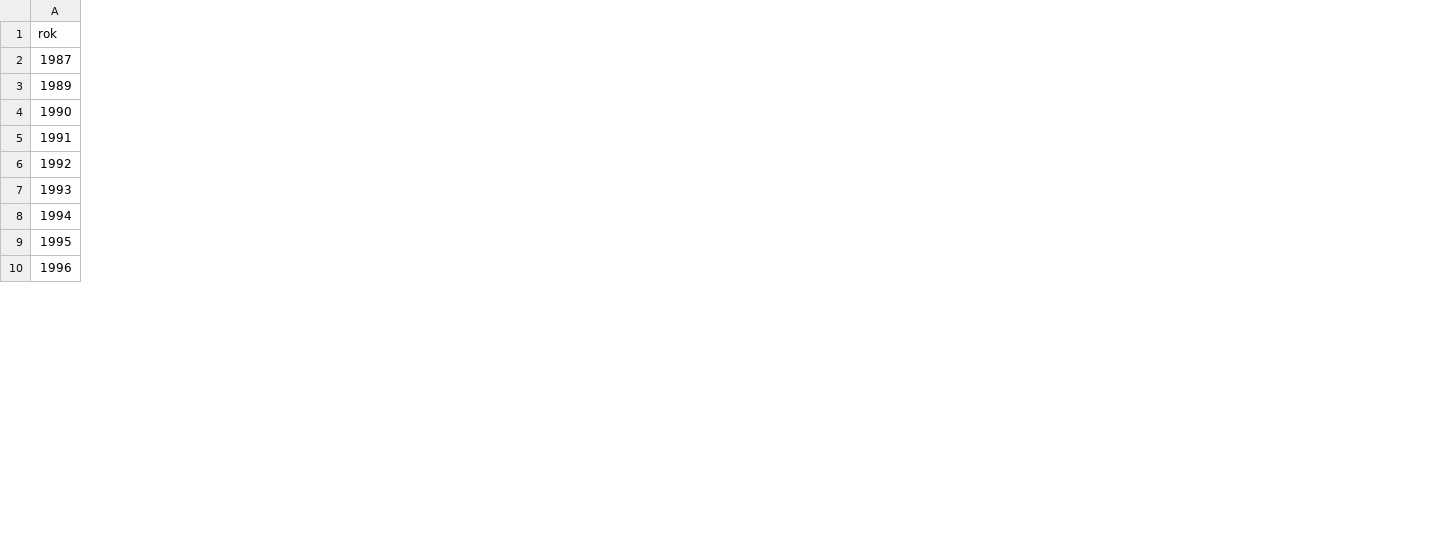
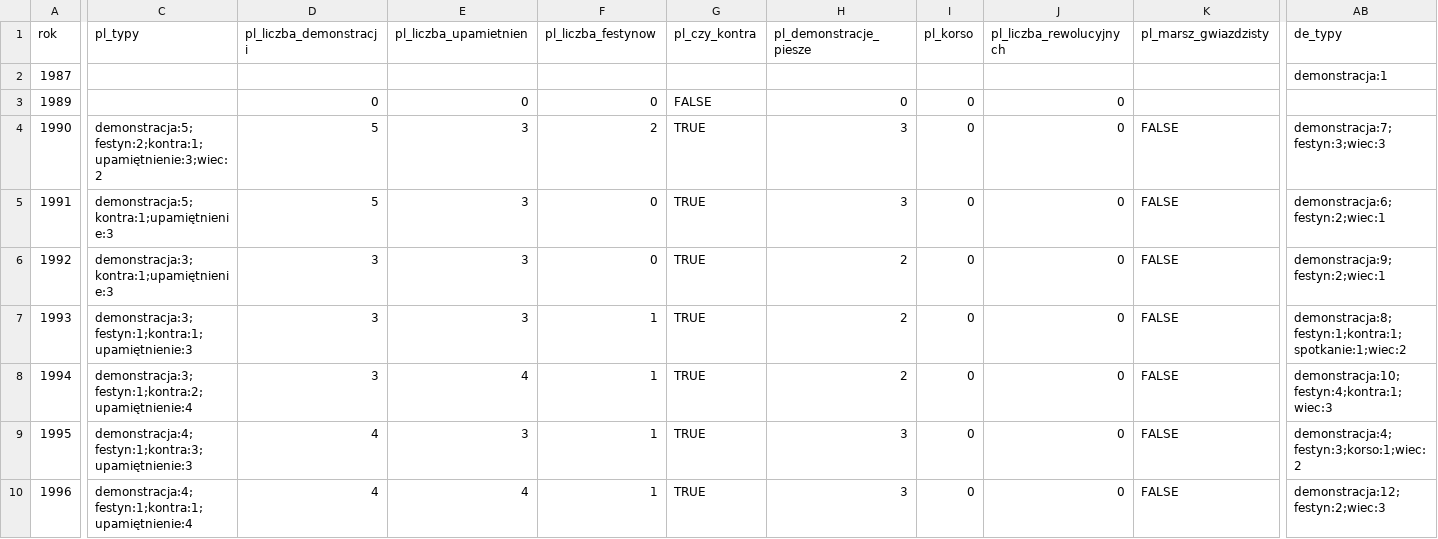
Before and after one commit to paweldow1/1.-Maja, a CSV file: pipeline/output/pole.csv, drawn as a sheet; only a part is shown, gaps mark what is left out; the diff covers the shown part only; the diff names each change by its address in the sheet, - before the commit and + after, or states it on an @@ line.

```diff
--- a/pipeline/output/pole.csv
+++ b/pipeline/output/pole.csv
+column C (pl_typy), rows 4-10: demonstracja:5;festyn:2;kontra:1;upamiętnienie:3;wiec:2 | demonstracja:5;kontra:1;upamiętnienie:3 | demonstracja:3;kontra:1;upamiętnienie:3 | demonstracja:3;festyn:1;kontra:1;upamiętnienie:3 | demonstracja:3;festyn:1;kontra:2;upamiętnienie:4 | demonstracja:4;festyn:1;kontra:3;upamiętnienie:3 | demonstracja:4;festyn:1;kontra:1;upamiętnienie:4
+column D (pl_liczba_demonstracji), rows 3-10: 0 | 5 | 5 | 3 | 3 | 3 | 4 | 4
+column E (pl_liczba_upamietnien), rows 3-10: 0 | 3 | 3 | 3 | 3 | 4 | 3 | 4
+column F (pl_liczba_festynow), rows 3-10: 0 | 2 | 0 | 0 | 1 | 1 | 1 | 1
+column G (pl_czy_kontra), rows 3-10: FALSE | TRUE | TRUE | TRUE | TRUE | TRUE | TRUE | TRUE
+column H (pl_demonstracje_piesze), rows 3-10: 0 | 3 | 3 | 2 | 2 | 2 | 3 | 3
+column I (pl_korso), rows 3-10: all 0
+column J (pl_liczba_rewolucyjnych), rows 3-10: all 0
+column K (pl_marsz_gwiazdzisty), rows 4-10: all FALSE
+column AB (de_typy), rows 2-10: demonstracja:1 |  | demonstracja:7;festyn:3;wiec:3 | demonstracja:6;festyn:2;wiec:1 | demonstracja:9;festyn:2;wiec:1 | demonstracja:8;festyn:1;kontra:1;spotkanie:1;wiec:2 | demonstracja:10;festyn:4;kontra:1;wiec:3 | demonstracja:4;festyn:3;korso:1;wiec:2 | demonstracja:12;festyn:2;wiec:3
```
Also changed, not shown: 8 added columns elsewhere in this file, 5 other files.
